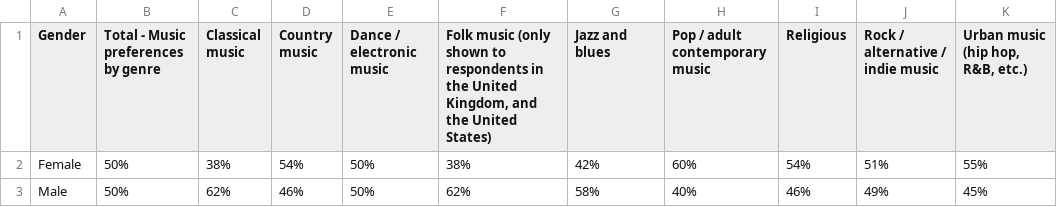
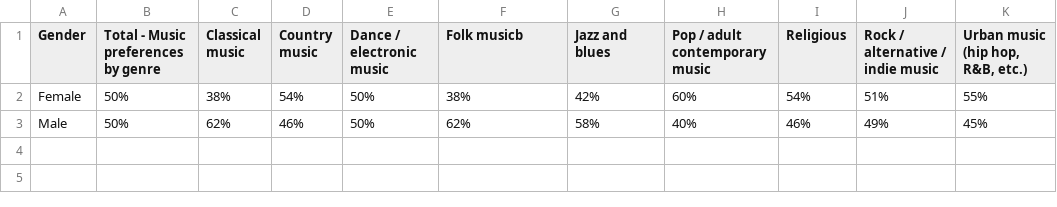
Before and after one commit to cnlamanna/Project-1, a CSV file: Resources/gender_by_music.csv, drawn as a sheet; only a part is shown; the diff names each change by its address in the sheet, - before the commit and + after, or states it on an @@ line.

```diff
--- a/Resources/gender_by_music.csv
+++ b/Resources/gender_by_music.csv
-F1: Folk music (only shown to respondents in the United Kingdom, and the United States)
+F1: Folk musicb
```
Also changed, not shown: Resources/ethnicity_by_music.csv, Resources/income_by_music.csv, 9 other files.
